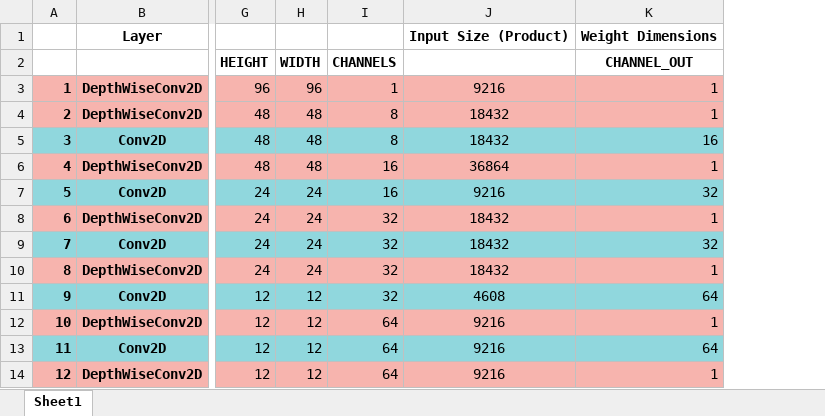
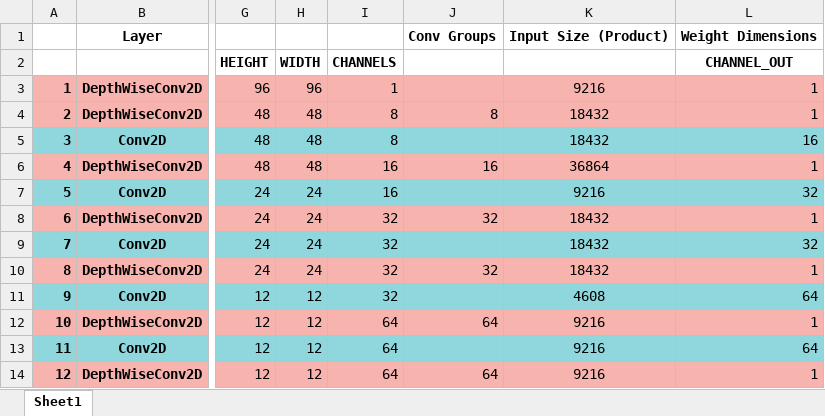
Before and after one commit to melina2200/Research-Internship-NUS, an Excel workbook: VWW-Application/Person_Detection_Algorithm.xlsx, sheet Sheet1, drawn as a sheet; only a part is shown, gaps mark what is left out; values as stored, in another font and other column widths than the file's, no borders; the diff names each change by its address in the sheet, - before the commit and + after, or states it on an @@ line.

```diff
--- a/VWW-Application/Person_Detection_Algorithm.xlsx (sheet Sheet1)
+++ b/VWW-Application/Person_Detection_Algorithm.xlsx (sheet Sheet1)
+column J, rows 1-14: Conv Groups |  |  | 8 |  | 16 |  | 32 |  | 32 |  | 64 |  | 64
```
Also changed, not shown: formulas that keep their value, 4 other files.
